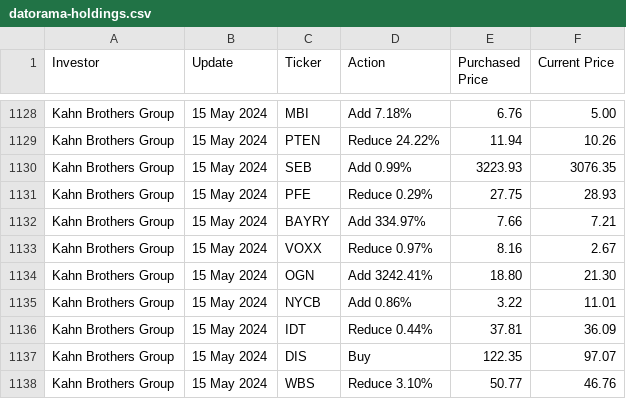
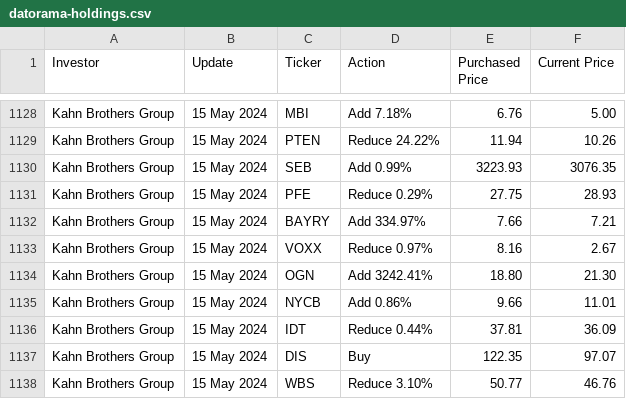
Before and after one commit to op7ic/datorama-scrape, a CSV file: datorama-holdings.csv, drawn as a sheet; only a part is shown, gaps mark what is left out.

```diff
--- a/datorama-holdings.csv
+++ b/datorama-holdings.csv
@@ -1134,3 +1134,3 @@ Kahn Brothers Group , 15 May 2024 ,VOXX ,Reduce 0.97%,8.16,2.67
 Kahn Brothers Group , 15 May 2024 ,OGN ,Add 3242.41%,18.80,21.30
-Kahn Brothers Group , 15 May 2024 ,NYCB ,Add 0.86%,3.22,11.01
+Kahn Brothers Group , 15 May 2024 ,NYCB ,Add 0.86%,9.66,11.01
 Kahn Brothers Group , 15 May 2024 ,IDT ,Reduce 0.44%,37.81,36.09
```
